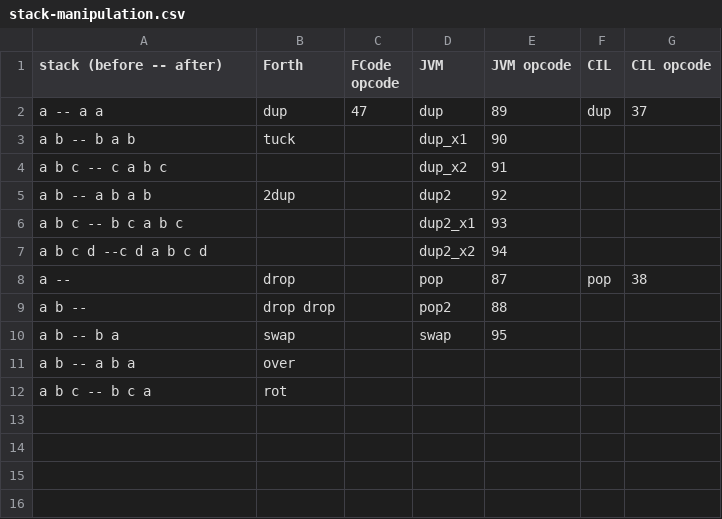
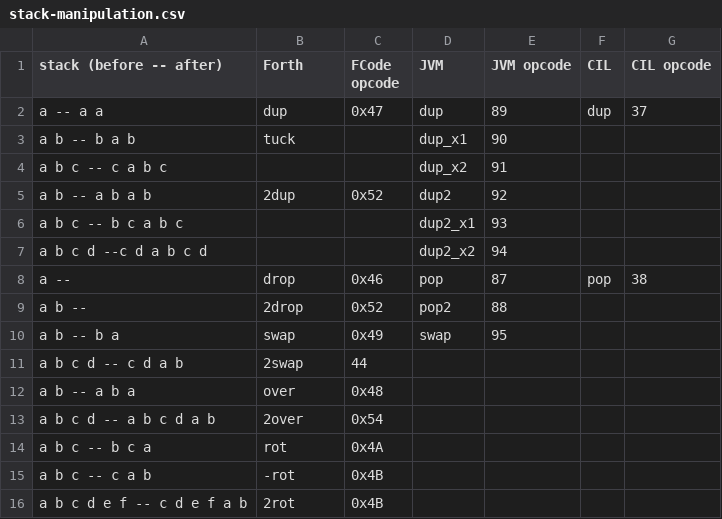
Before and after one commit to drom/wast-forth, a CSV file: stack-manipulation.csv, drawn as a sheet.

Commit message:
Update stack-manipulation.csv

```diff
--- a/stack-manipulation.csv
+++ b/stack-manipulation.csv
@@ -1,12 +1,16 @@
 stack (before -- after),Forth,FCode opcode,JVM,JVM opcode,CIL,CIL opcode
-a -- a a,dup,47,dup,89,dup,37
+a -- a a,dup,0x47,dup,89,dup,37
 a b -- b a b,tuck,,dup_x1,90,,
 a b c -- c a b c,,,dup_x2,91,,
-a b -- a b a b,2dup,,dup2,92,,
+a b -- a b a b,2dup,0x52,dup2,92,,
 a b c -- b c a b c,,,dup2_x1,93,,
 a b c d --c d a b c d,,,dup2_x2,94,,
-a --,drop,,pop,87,pop,38
-a b --,drop drop,,pop2,88,,
-a b -- b a,swap,,swap,95,,
-a b -- a b a,over,,,,,
-a b c -- b c a,rot,,,,,
+a --,drop,0x46,pop,87,pop,38
+a b --,2drop,0x52,pop2,88,,
+a b -- b a,swap,0x49,swap,95,,
+a b c d -- c d a b,2swap,44,,,
+a b -- a b a,over,0x48,,,,
+a b c d -- a b c d a b,2over,0x54,,,,
+a b c -- b c a,rot,0x4A,,,,
+a b c -- c a b,-rot,0x4B,,,,
+a b c d e f -- c d e f a b,2rot,0x4B,,,,
```
